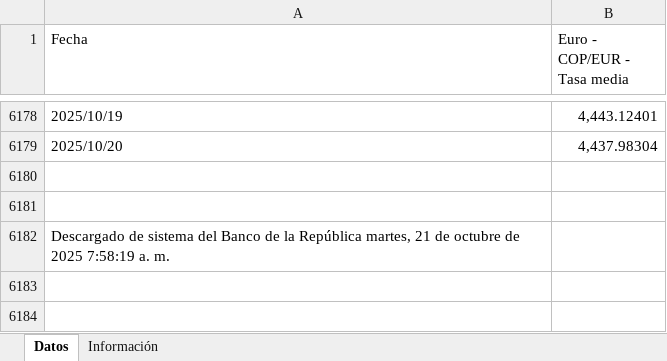
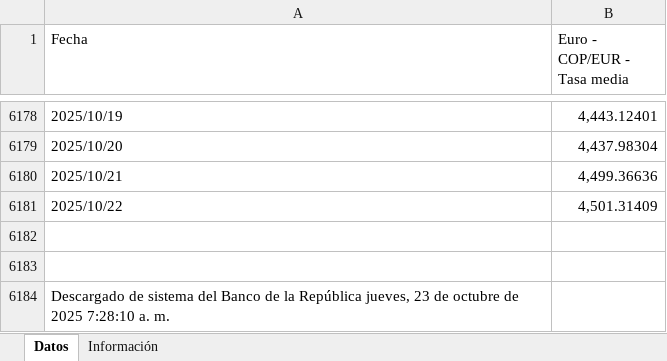
Before and after one commit to victorferreiradev/Cambio-Colombia, an Excel workbook: data/tasa_eur.xlsx, sheet Datos, drawn as a sheet; only a part is shown, gaps mark what is left out; values as stored, in another font and other column widths than the file's, no borders; addresses are those after the commit; the diff names each change by its address in the sheet, - before the commit and + after, or states it on an @@ line.

```diff
--- a/data/tasa_eur.xlsx (sheet Datos)
+++ b/data/tasa_eur.xlsx (sheet Datos)
+row 6180: 2025/10/21 | 4,499.36636
+row 6181: 2025/10/22 | 4,501.31409
-A6184 (Fecha): …la República martes, 21 de octubre de 2025 7:58:19 a. m.
+A6184 (Fecha): …la República jueves, 23 de octubre de 2025 7:28:10 a. m.
```
Also changed, not shown: data/tasa_usd.xlsx.
